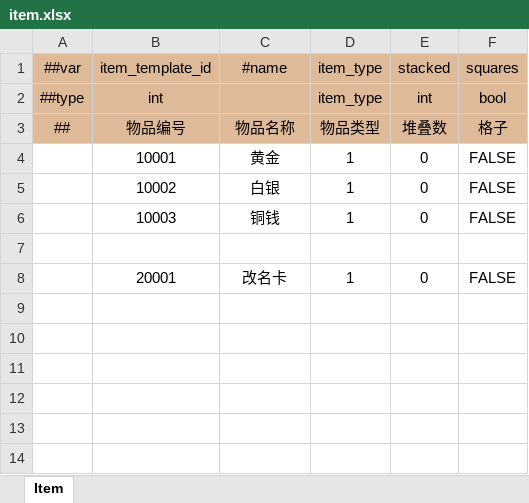
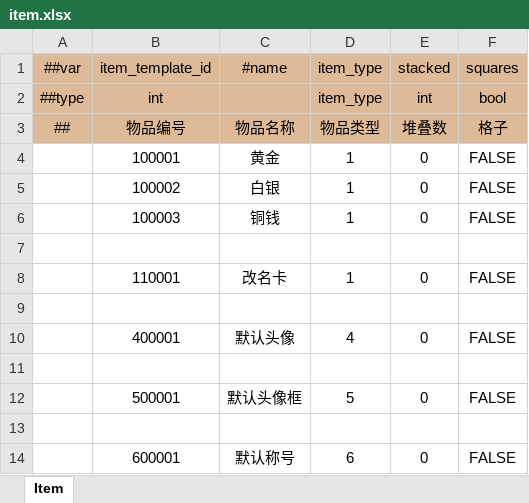
Before and after one commit to WuyangPeng/Velocis, an Excel workbook: Assets/Game/luban/config/general/item.xlsx, sheet Item, drawn as a sheet; values as stored, in another font and other column widths than the file's, no borders; conditional formats not drawn; the diff names each change by its address in the sheet, - before the commit and + after, or states it on an @@ line.

```diff
--- a/Assets/Game/luban/config/general/item.xlsx (sheet Item)
+++ b/Assets/Game/luban/config/general/item.xlsx (sheet Item)
-B4: 10001
+B4: 100001
-B5: 10002
+B5: 100002
-B6: 10003
+B6: 100003
-B8: 20001
+B8: 110001
+row 9: (empty)
+row 10:  | 400001 | 默认头像 | 4 | 0 | FALSE
+row 11: (empty)
+row 12:  | 500001 | 默认头像框 | 5 | 0 | FALSE
+row 13: (empty)
+row 14:  | 600001 | 默认称号 | 6 | 0 | FALSE
```
Also changed, not shown: formulas that keep their value, Assets/Game/luban/config/beans.xlsx, Assets/Game/luban/config/enums.xlsx, 20 other files.
